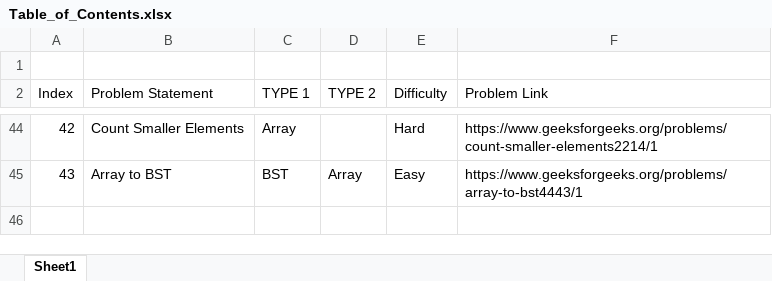
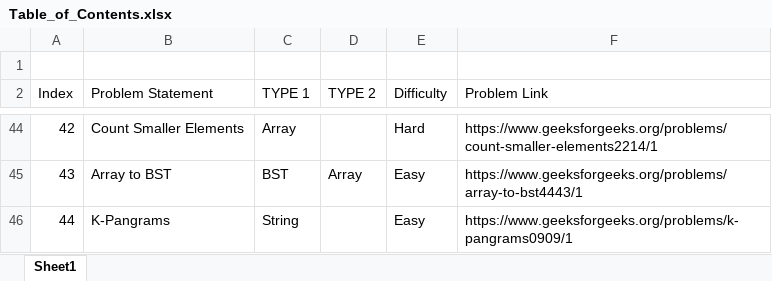
Before and after one commit to Gaurav-7-Ghosh/GFG-LeetCode_Solutions, an Excel workbook: Table_of_Contents.xlsx, sheet Sheet1, drawn as a sheet; only a part is shown, gaps mark what is left out; values as stored, in another font and other column widths than the file's, no borders; table styles not drawn; the diff names each change by its address in the sheet, - before the commit and + after, or states it on an @@ line.

Commit message:
Updated TOC

```diff
--- a/Table_of_Contents.xlsx (sheet Sheet1)
+++ b/Table_of_Contents.xlsx (sheet Sheet1)
+row 46: 44 | K-Pangrams | String |  | Easy | https://www.geeksforgeeks.org/problems/k-pangrams0909/1
```
